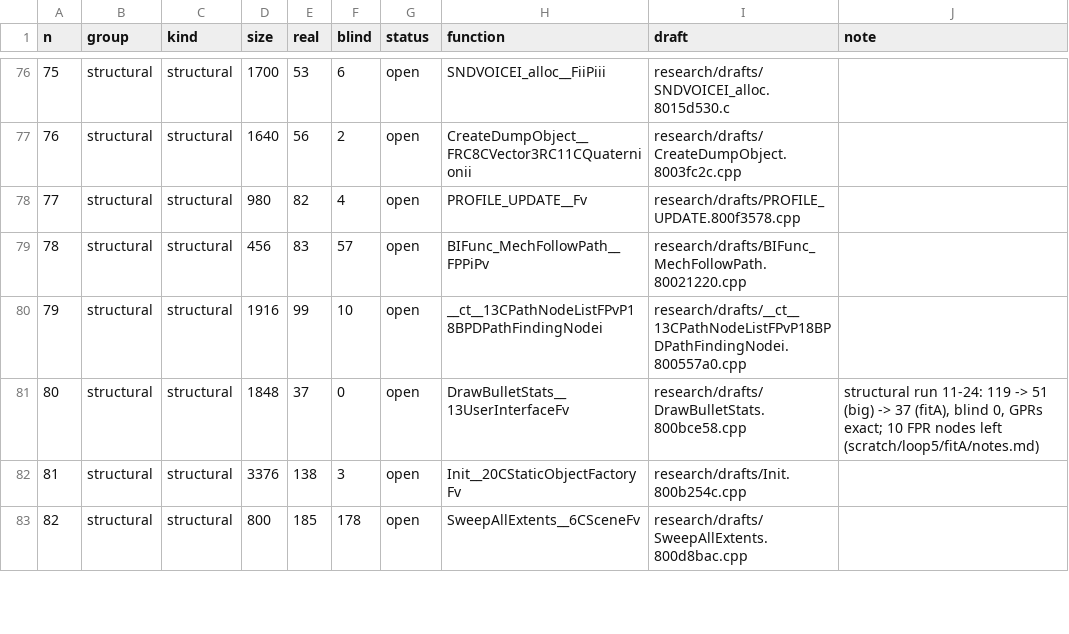
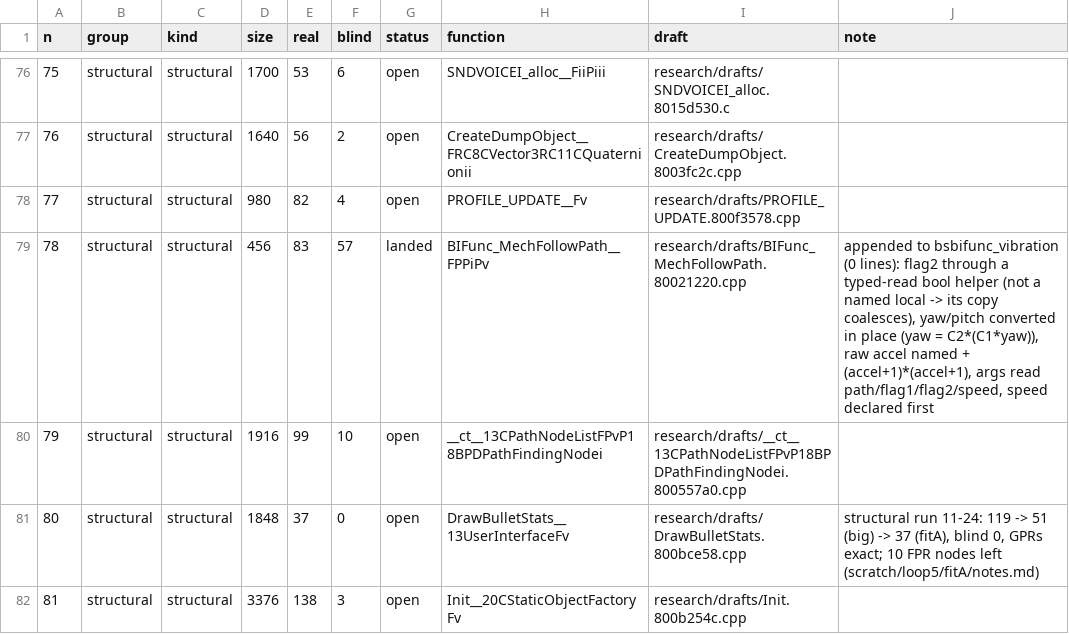
Before and after one commit to kyleckroeger/moh-frontline-decomp, a TSV file: research/plans/matching_queue.tsv, drawn as a sheet; only a part is shown, gaps mark what is left out; the shorter side is filled out with more unchanged rows.

```diff
--- a/research/plans/matching_queue.tsv
+++ b/research/plans/matching_queue.tsv
@@ -78,3 +78,3 @@ n	group	kind	size	real	blind	status	function	draft	note
 77	structural	structural	980	82	4	open	PROFILE_UPDATE__Fv	research/drafts/PROFILE_UPDATE.800f3578.cpp	
-78	structural	structural	456	83	57	open	BIFunc_MechFollowPath__FPPiPv	research/drafts/BIFunc_MechFollowPath.80021220.cpp	
+78	structural	structural	456	83	57	landed	BIFunc_MechFollowPath__FPPiPv	research/drafts/BIFunc_MechFollowPath.80021220.cpp	appended to bsbifunc_vibration (0 lines): flag2 through a typed-read bool helper (not a named local -> its copy coalesces), yaw/pitch converted in place (yaw = C2*(C1*yaw)), raw accel named + (accel+1)*(accel+1), args read path/flag1/flag2/speed, speed declared first
 79	structural	structural	1916	99	10	open	__ct__13CPathNodeListFPvP18BPDPathFindingNodei	research/drafts/__ct__13CPathNodeListFPvP18BPDPathFindingNodei.800557a0.cpp	
```
Also changed, not shown: research/drafts/index.tsv, research/drafts/status.tsv, 14 other files.
